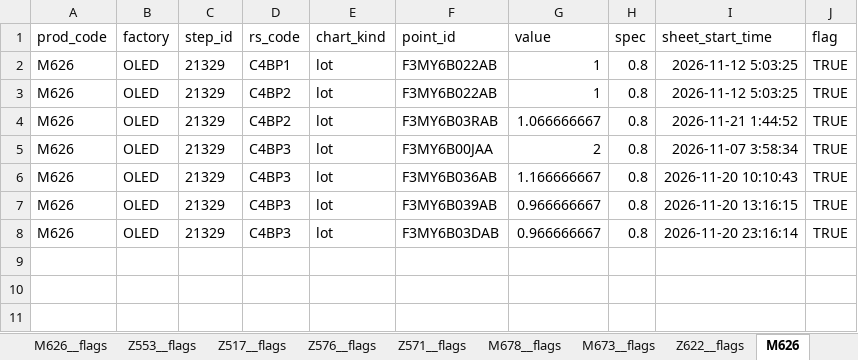
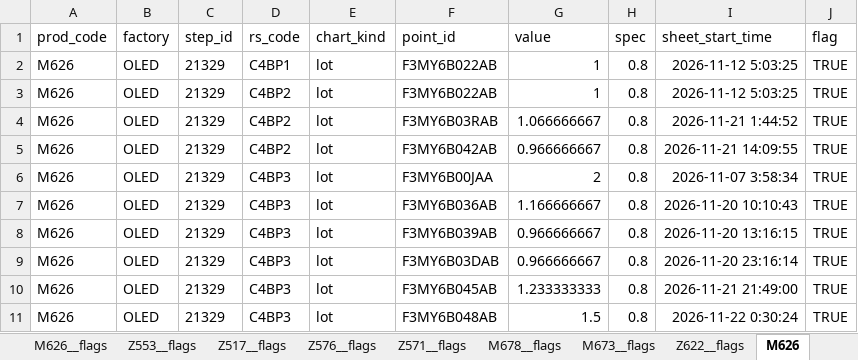
Before and after one commit to wzygio/vivo-project, an Excel workbook: resources/inline_domain/aoi_rs/aoi_rs_sheet_oos_decoration.xlsx, sheet M626, drawn as a sheet; values as stored, in another font and other column widths than the file's, no borders; the diff names each change by its address in the sheet, - before the commit and + after, or states it on an @@ line.

```diff
--- a/resources/inline_domain/aoi_rs/aoi_rs_sheet_oos_decoration.xlsx (sheet M626)
+++ b/resources/inline_domain/aoi_rs/aoi_rs_sheet_oos_decoration.xlsx (sheet M626)
+row 5: M626 | OLED | 21329 | C4BP2 | lot | F3MY6B042AB | 0.966666667 | 0.8 | 2026-11-21 14:09:55 | TRUE
+row 10: M626 | OLED | 21329 | C4BP3 | lot | F3MY6B045AB | 1.233333333 | 0.8 | 2026-11-21 21:49:00 | TRUE
+row 11: M626 | OLED | 21329 | C4BP3 | lot | F3MY6B048AB | 1.5 | 0.8 | 2026-11-22 0:30:24 | TRUE
```
Also changed, not shown: sheet __refresh_meta__, sheet Z553, resources/indicator_domain/qtime/qtime_alerts.xlsx, resources/inline_domain/aoi_rs/aoi_rs_trend_alerts.xlsx, 22 other files.
